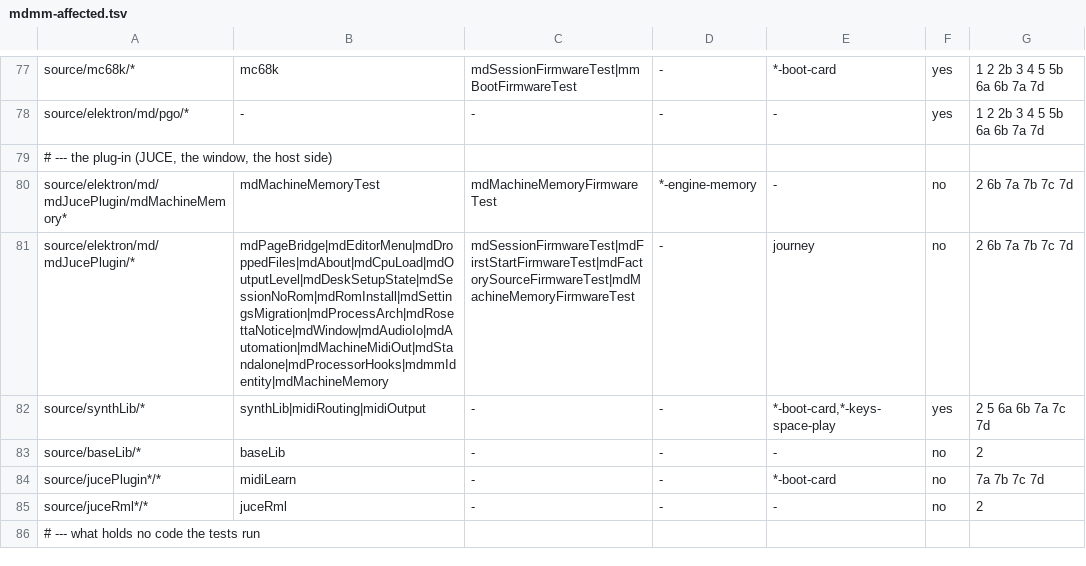
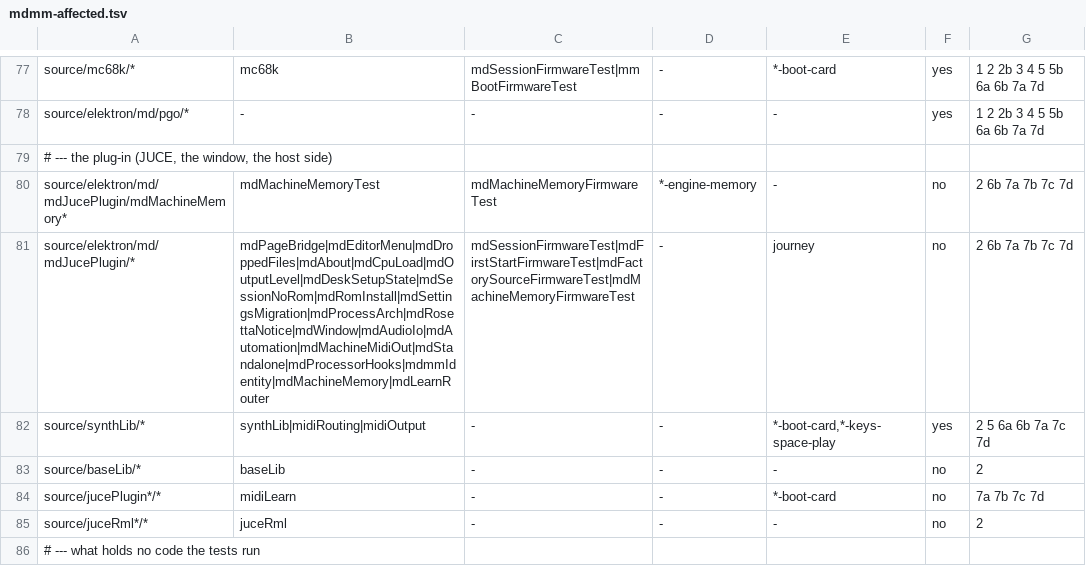
Before and after one commit to radekdymacz/mdmm, a TSV file: scripts/mdmm-affected.tsv, drawn as a sheet; only a part is shown, gaps mark what is left out.

Commit message:
MIDI Learn L1: the realtime router (DESIGN-learn-0.8.md decision C)
- mdLearnTable.h: the fixed-size, trivially copyable table the audio thread reads (128 targets, 17 x 128 chain heads,
  any channel), with a builder that keeps the chain order
- mdLearnRouter.*: the table published through synthLib::Seqlock (public interface only: write, tryRead, writes) and
  copied at block start only when a write happened (an overlapping write keeps the copy); mapped CCs consumed and
  applied through an applier (the processor's: Parameter::setValue, the realtime host-automation entry); learning
  pulled: a bounded SPSC ring of captured CCs drained on the message thread, no callback; touched bits; counts
  (applied, captured, dropped, not on the audio thread). Channel mode CCs (120-127) are never captured.
- Processor::consumeMidiIn: the hook where the translator was called (default: the translator); the editors' processor
  owns the router, calls beginBlock from processBlockStarted and routes the host's MIDI through it only with
  MDMM_MIDI_MAPPING on (still off; L2 switches it)
- Tests: mdLearnRouterTest (values of the three modes and Inv, override, any channel, chains, learning completed on the
  message thread with deskCore::learnStep, the ring's bound, no allocation on the audio path), mdLearnRouterStressTest
  (a writer publishing tables while the audio thread routes; every table checked whole), and the same built with
  ThreadSanitizer on macOS (mdLearnRouterStressTestTsan, that target only)

```diff
--- a/scripts/mdmm-affected.tsv
+++ b/scripts/mdmm-affected.tsv
@@ -80,3 +80,3 @@ source/elektron/md/pgo/*	-	-	-	-	yes	1 2 2b 3 4 5 5b 6a 6b 7a 7d
 source/elektron/md/mdJucePlugin/mdMachineMemory*	mdMachineMemoryTest	mdMachineMemoryFirmwareTest	*-engine-memory	-	no	2 6b 7a 7b 7c 7d
-source/elektron/md/mdJucePlugin/*	mdPageBridge|mdEditorMenu|mdDroppedFiles|mdAbout|mdCpuLoad|mdOutputLevel|mdDeskSetupState|mdSessionNoRom|mdRomInstall|mdSettingsMigration|mdProcessArch|mdRosettaNotice|mdWindow|mdAudioIo|mdAutomation|mdMachineMidiOut|mdStandalone|mdProcessorHooks|mdmmIdentity|mdMachineMemory	mdSessionFirmwareTest|mdFirstStartFirmwareTest|mdFactorySourceFirmwareTest|mdMachineMemoryFirmwareTest	-	journey	no	2 6b 7a 7b 7c 7d
+source/elektron/md/mdJucePlugin/*	mdPageBridge|mdEditorMenu|mdDroppedFiles|mdAbout|mdCpuLoad|mdOutputLevel|mdDeskSetupState|mdSessionNoRom|mdRomInstall|mdSettingsMigration|mdProcessArch|mdRosettaNotice|mdWindow|mdAudioIo|mdAutomation|mdMachineMidiOut|mdStandalone|mdProcessorHooks|mdmmIdentity|mdMachineMemory|mdLearnRouter	mdSessionFirmwareTest|mdFirstStartFirmwareTest|mdFactorySourceFirmwareTest|mdMachineMemoryFirmwareTest	-	journey	no	2 6b 7a 7b 7c 7d
 source/synthLib/*	synthLib|midiRouting|midiOutput	-	-	*-boot-card,*-keys-space-play	yes	2 5 6a 6b 7a 7c 7d
```
Also changed, not shown: 10 other files.
